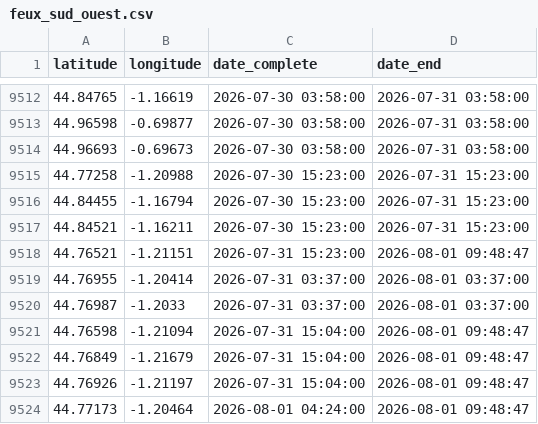
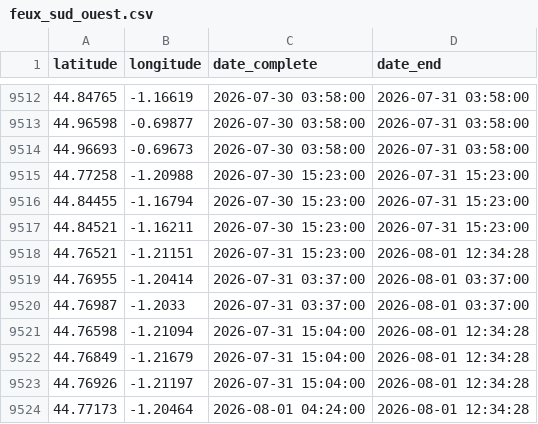
Before and after one commit to valentinstr/carte_auto_feux_2026, a CSV file: data/output/feux NASA/feux_sud_ouest.csv, drawn as a sheet; only a part is shown, gaps mark what is left out.

```diff
--- a/data/output/feux NASA/feux_sud_ouest.csv
+++ b/data/output/feux NASA/feux_sud_ouest.csv
@@ -9517,8 +9517,8 @@ latitude,longitude,date_complete,date_end
 44.84521,-1.16211,2026-07-30 15:23:00,2026-07-31 15:23:00
-44.76521,-1.21151,2026-07-31 15:23:00,2026-08-01 09:48:47
+44.76521,-1.21151,2026-07-31 15:23:00,2026-08-01 12:34:28
 44.76955,-1.20414,2026-07-31 03:37:00,2026-08-01 03:37:00
 44.76987,-1.2033,2026-07-31 03:37:00,2026-08-01 03:37:00
-44.76598,-1.21094,2026-07-31 15:04:00,2026-08-01 09:48:47
-44.76849,-1.21679,2026-07-31 15:04:00,2026-08-01 09:48:47
-44.76926,-1.21197,2026-07-31 15:04:00,2026-08-01 09:48:47
-44.77173,-1.20464,2026-08-01 04:24:00,2026-08-01 09:48:47
+44.76598,-1.21094,2026-07-31 15:04:00,2026-08-01 12:34:28
+44.76849,-1.21679,2026-07-31 15:04:00,2026-08-01 12:34:28
+44.76926,-1.21197,2026-07-31 15:04:00,2026-08-01 12:34:28
+44.77173,-1.20464,2026-08-01 04:24:00,2026-08-01 12:34:28
```
